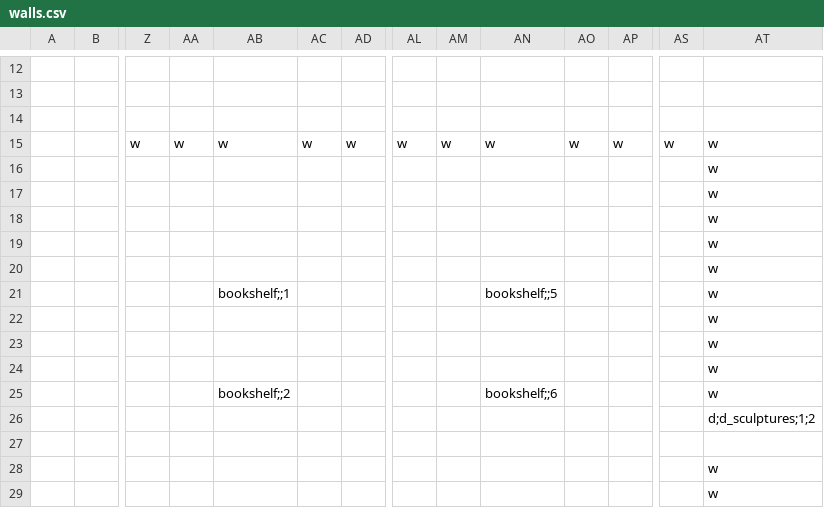
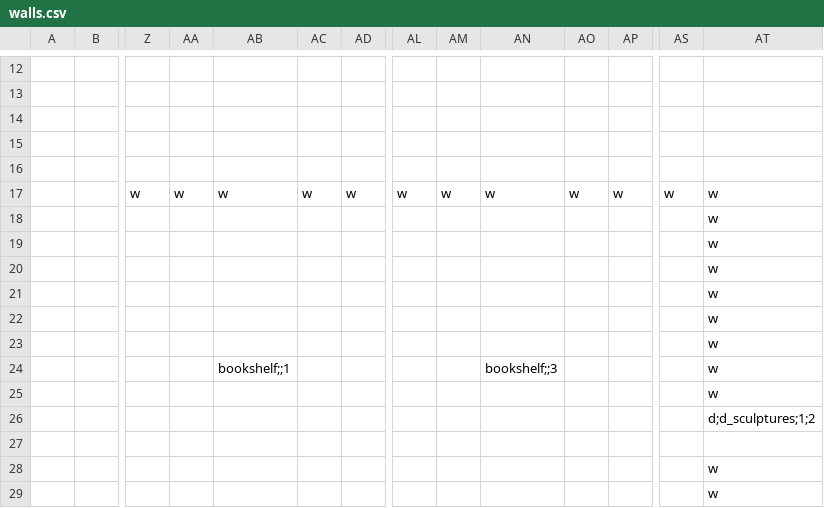
Before and after one commit to cometkaizo/PuzzleGame, a CSV file: src/main/resources/world/lobby/walls.csv, drawn as a sheet; only a part is shown, gaps mark what is left out; removed rows and columns are numbered as before the commit, all else as after; rows hold the shown columns only; the diff covers the shown part only; the diff names each change by its address in the sheet, - before the commit and + after, or states it on an @@ line.

```diff
--- a/src/main/resources/world/lobby/walls.csv
+++ b/src/main/resources/world/lobby/walls.csv
-row 15:  |  | w | w | w | w | w | w | w | w | w | w | w | w
+row 15: (empty)
-AT16: w
+AT16: (empty)
-row 17:  |  |  |  |  |  |  |  |  |  |  |  |  | w
+row 17:  |  | w | w | w | w | w | w | w | w | w | w | w | w
-AB21: bookshelf;;1
+AB21: (empty)
-AN21: bookshelf;;5
+AN21: (empty)
-AB24: (empty)
+AB24: bookshelf;;1
-AN24: (empty)
+AN24: bookshelf;;3
-AB25: bookshelf;;2
+AB25: (empty)
-AN25: bookshelf;;6
+AN25: (empty)
```
Also changed, not shown: 14 edited cells elsewhere in this file, 17 other files.
